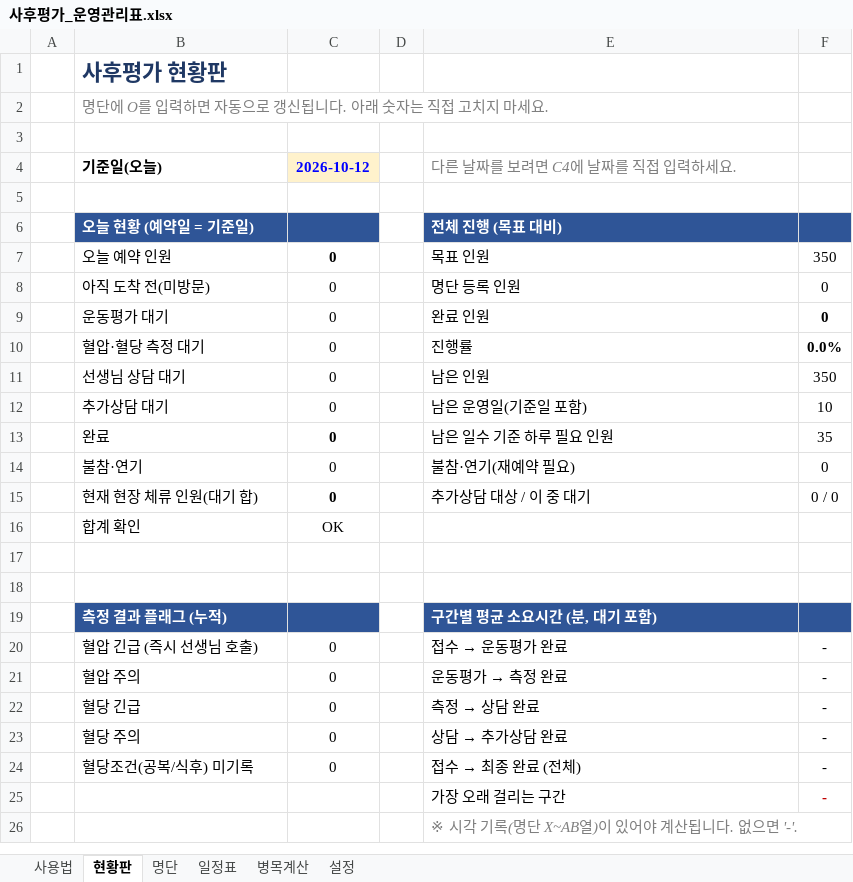
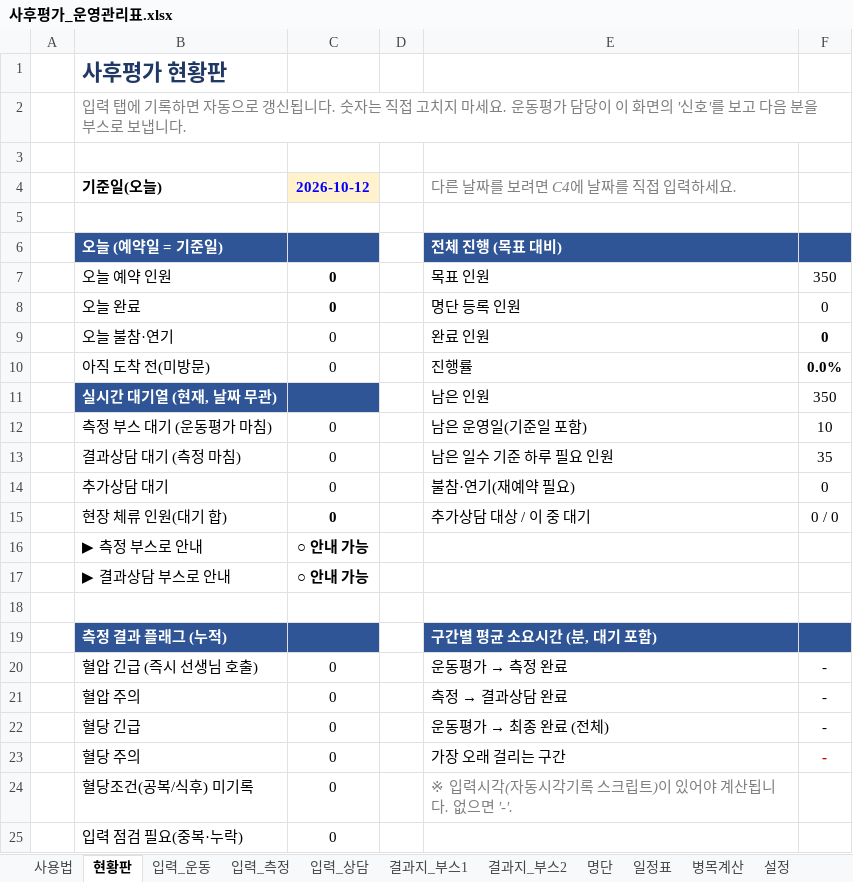
Before and after one commit to rkgus0531-dotcom/jongmoddi, an Excel workbook: 사후평가_운영관리표.xlsx, sheet 현황판, drawn as a sheet; values as stored, in another font and other column widths than the file's, no borders; charts and pictures and conditional formats not drawn; removed rows and columns are numbered as before the commit, all else as after; the diff names each change by its address in the sheet, - before the commit and + after, or states it on an @@ line.

```diff
--- a/사후평가_운영관리표.xlsx (sheet 현황판)
+++ b/사후평가_운영관리표.xlsx (sheet 현황판)
+sheet tab: 입력_운동
+sheet tab: 입력_측정
+sheet tab: 입력_상담
+sheet tab: 결과지_부스1
+sheet tab: 결과지_부스2
-B2: 명단에 O를 입력하면 자동으로 갱신됩니다. 아래 숫자는 직접 고치지 마세요.
+B2: 입력 탭에 기록하면 자동으로 갱신됩니다. 숫자는 직접 고치지 마세요. 운동평가 담당이 이 화면의 '신호'를 보고 다음 분을 부스로 보냅니다.
-B6: 오늘 현황 (예약일 = 기준일)
+B6: 오늘 (예약일 = 기준일)
-B8: 아직 도착 전(미방문)
+B8: 오늘 완료
-C8 bold: off
+C8 bold: on
-B9: 운동평가 대기
+B9: 오늘 불참·연기
-B10: 혈압·혈당 측정 대기
+B10: 아직 도착 전(미방문)
-B11: 선생님 상담 대기
+B11: 실시간 대기열 (현재, 날짜 무관)
-B11 bold: off
+B11 bold: on
-B11:C11 fill: none
+B11:C11 fill: #2F5597
-B11 text colour: black
+B11 text colour: #FFFFFF
-C11: 0
+C11: (empty)
-B12: 추가상담 대기
+B12: 측정 부스 대기 (운동평가 마침)
-B13: 완료
+B13: 결과상담 대기 (측정 마침)
-C13 bold: on
+C13 bold: off
-B14: 불참·연기
+B14: 추가상담 대기
-B15: 현재 현장 체류 인원(대기 합)
+B15: 현장 체류 인원(대기 합)
-row 16:  | 합계 확인 | OK
-row 16: (empty)
+row 16:  | ▶ 측정 부스로 안내 | ○ 안내 가능
+row 17:  | ▶ 결과상담 부스로 안내 | ○ 안내 가능
@@ E20: 접수 → 운동평가 완료 → 운동평가 → 측정 완료 @@
@@ E21: 운동평가 → 측정 완료 → 측정 → 결과상담 완료 @@
@@ E22: 측정 → 상담 완료 → 운동평가 → 최종 완료 (전체) @@
@@ E23: 상담 → 추가상담 완료 → 가장 오래 걸리는 구간 @@
@@ F23 bold: off → on, text colour: black → #C00000 @@
@@ E24: 접수 → 최종 완료 (전체) → ※ 입력시각(자동시각기록 스크립트)이 있어야 계산됩니다. 없으면 '-'. @@
@@ E24 italic: off → on, text colour: black → #7F7F7F @@
-F24: -
+F24: (empty)
-row 25:  |  |  |  | 가장 오래 걸리는 구간 | -
-row 26:  |  |  |  | ※ 시각 기록(명단 X~AB열)이 있어야 계산됩니다. 없으면 '-'.
+row 25:  | 입력 점검 필요(중복·누락) | 0
```
Also changed, not shown: sheet 사용법, sheet 병목계산, sheet 명단, sheet 설정, formulas that keep their value, hidden cells, charts or pictures, 1 other file.
